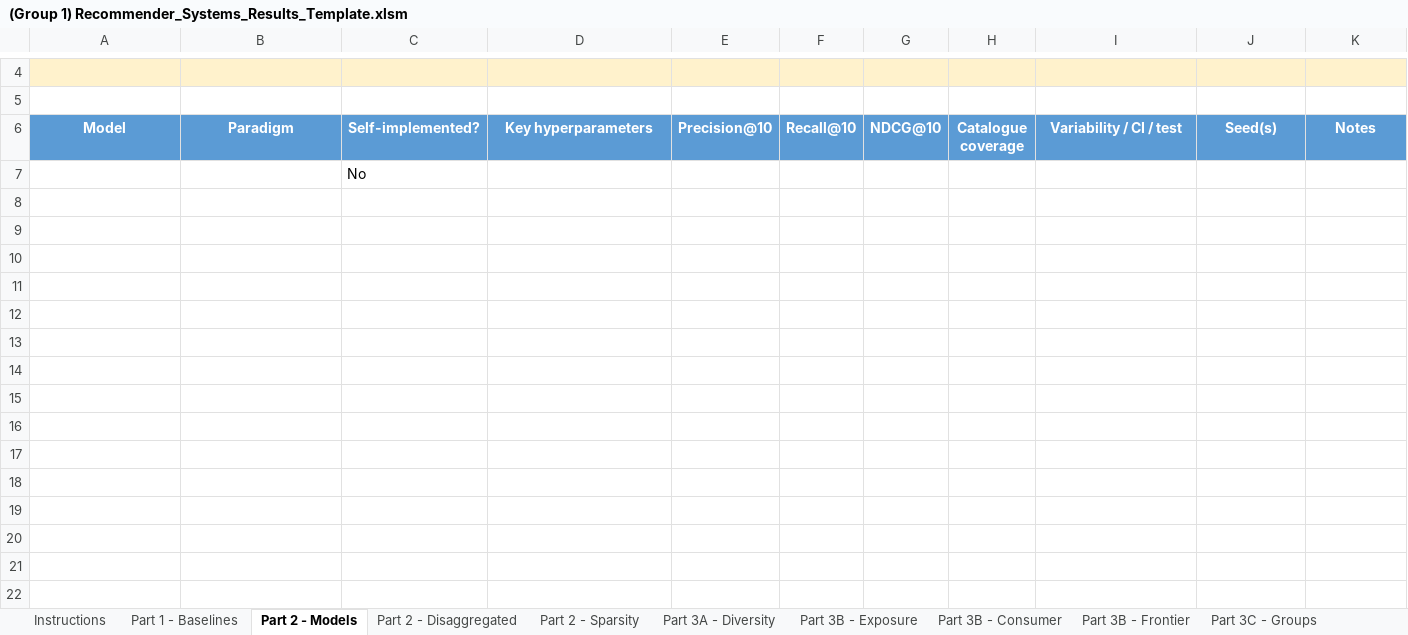
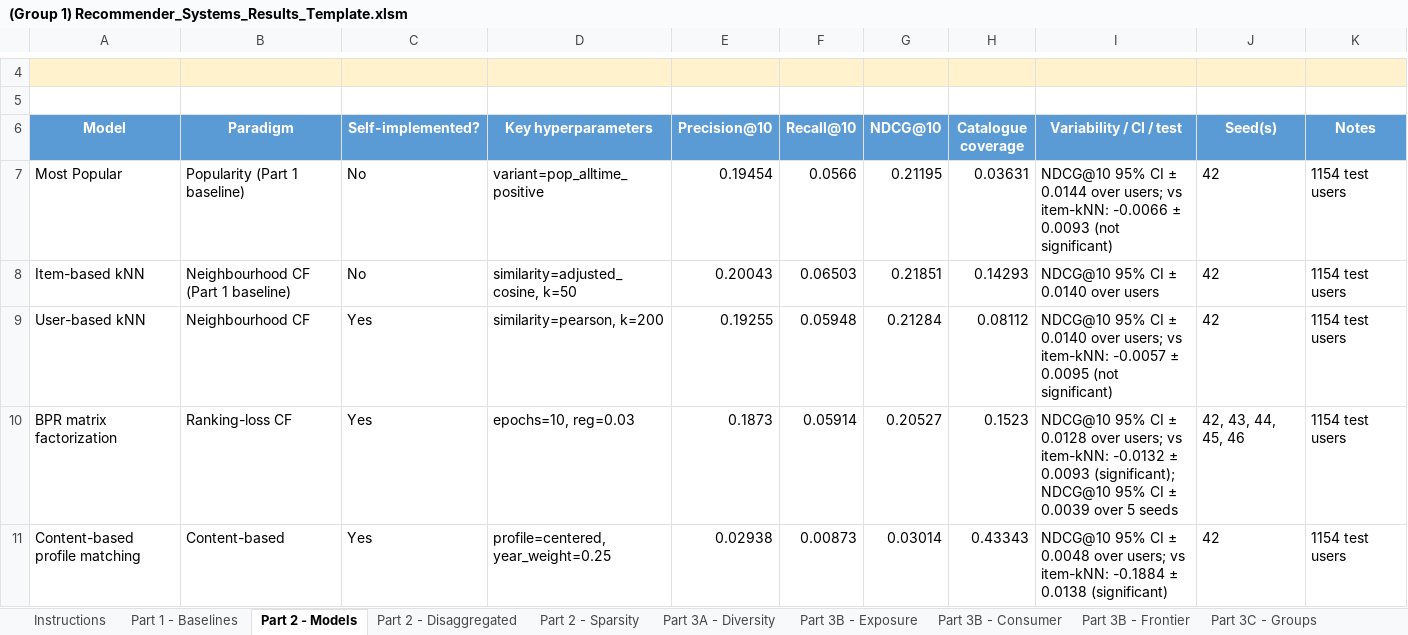
Before and after one commit to berkpeker2707/recommender-systems-group1, an Excel workbook: results/(Group 1) Recommender_Systems_Results_Template.xlsm, sheet Part 2 - Models, drawn as a sheet; only a part is shown, gaps mark what is left out; values as stored, in another font and other column widths than the file's, no borders; charts and pictures not drawn; removed rows and columns are numbered as before the commit, all else as after; the diff names each change by its address in the sheet, - before the commit and + after, or states it on an @@ line.

```diff
--- a/results/(Group 1) Recommender_Systems_Results_Template.xlsm (sheet Part 2 - Models)
+++ b/results/(Group 1) Recommender_Systems_Results_Template.xlsm (sheet Part 2 - Models)
-row 7:  |  | No
+row 7: Most Popular | Popularity (Part 1 baseline) | No | variant=pop_alltime_positive | 0.19454 | 0.0566 | 0.21195 | 0.03631 | NDCG@10 95% CI ± 0.0144 over users; vs item-kNN: -0.0066 ± 0.0093 (not significant) | 42 | 1154 test users
+row 8: Item-based kNN | Neighbourhood CF (Part 1 baseline) | No | similarity=adjusted_cosine, k=50 | 0.20043 | 0.06503 | 0.21851 | 0.14293 | NDCG@10 95% CI ± 0.0140 over users | 42 | 1154 test users
+row 9: User-based kNN | Neighbourhood CF | Yes | similarity=pearson, k=200 | 0.19255 | 0.05948 | 0.21284 | 0.08112 | NDCG@10 95% CI ± 0.0140 over users; vs item-kNN: -0.0057 ± 0.0095 (not significant) | 42 | 1154 test users
+row 10: BPR matrix factorization | Ranking-loss CF | Yes | epochs=10, reg=0.03 | 0.1873 | 0.05914 | 0.20527 | 0.1523 | NDCG@10 95% CI ± 0.0128 over users; vs item-kNN: -0.0132 ± 0.0093 (significant); NDCG@10 95% CI ± 0.0039 over 5 seeds | 42, 43, 44, 45, 46 | 1154 test users
+row 11: Content-based profile matching | Content-based | Yes | profile=centered, year_weight=0.25 | 0.02938 | 0.00873 | 0.03014 | 0.43343 | NDCG@10 95% CI ± 0.0048 over users; vs item-kNN: -0.1884 ± 0.0138 (significant) | 42 | 1154 test users
```
Also changed, not shown: sheet Part 2 - Disaggregated, sheet Part 2 - Sparsity, 2 other files.
